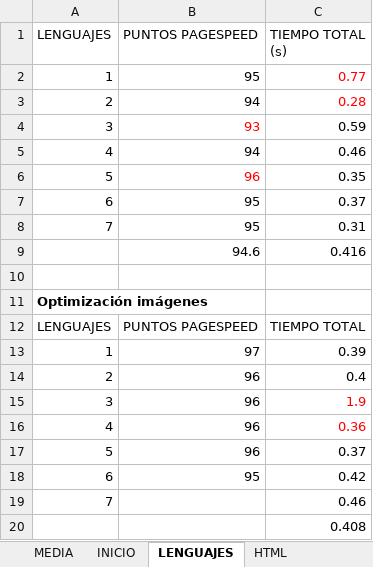
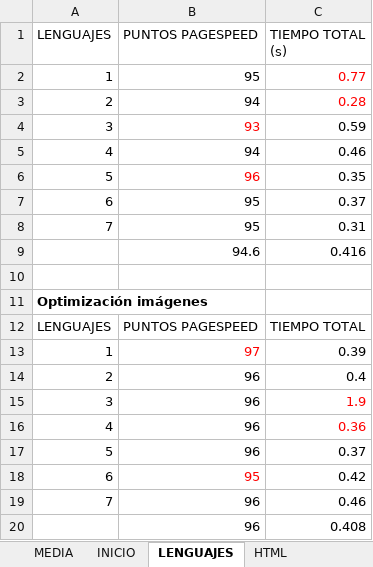
Before and after one commit to nuri1995/pec3, an Excel workbook: TIEMPOS MEDIOS.xlsx, sheet LENGUAJES, drawn as a sheet; values as stored, in another font and other column widths than the file's, no borders; table styles not drawn; the diff names each change by its address in the sheet, - before the commit and + after, or states it on an @@ line.

```diff
--- a/TIEMPOS MEDIOS.xlsx (sheet LENGUAJES)
+++ b/TIEMPOS MEDIOS.xlsx (sheet LENGUAJES)
-B13 text colour: black
+B13 text colour: #FF0000
-B18 text colour: black
+B18 text colour: #FF0000
-B19:B20 (PUNTOS PAGESPEED): (empty)
+B19:B20 (PUNTOS PAGESPEED): 96
```
Also changed, not shown: sheet JAVASCRIPT, sheet MODULE, sheet WEBPACK, sheet HTML, sheet MEDIA, 38 other files.
